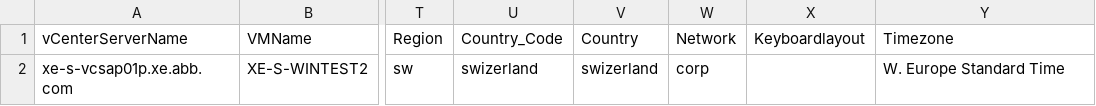
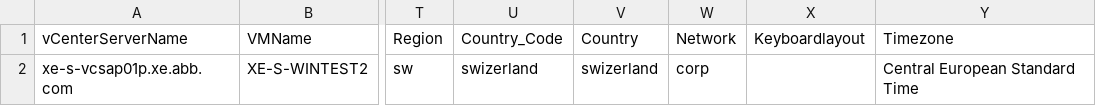
Before and after one commit to billyzheng/ansible-demo, a CSV file: Post_Provisioning/roles/time_zone/files/XF-S-AAPWIN04T.csv, drawn as a sheet; only a part is shown, gaps mark what is left out; the diff names each change by its address in the sheet, - before the commit and + after, or states it on an @@ line.

Commit message:
Update XF-S-AAPWIN04T.csv

```diff
--- a/Post_Provisioning/roles/time_zone/files/XF-S-AAPWIN04T.csv
+++ b/Post_Provisioning/roles/time_zone/files/XF-S-AAPWIN04T.csv
-Y2 (Timezone): W. Europe Standard Time
+Y2 (Timezone): Central European Standard Time
```
